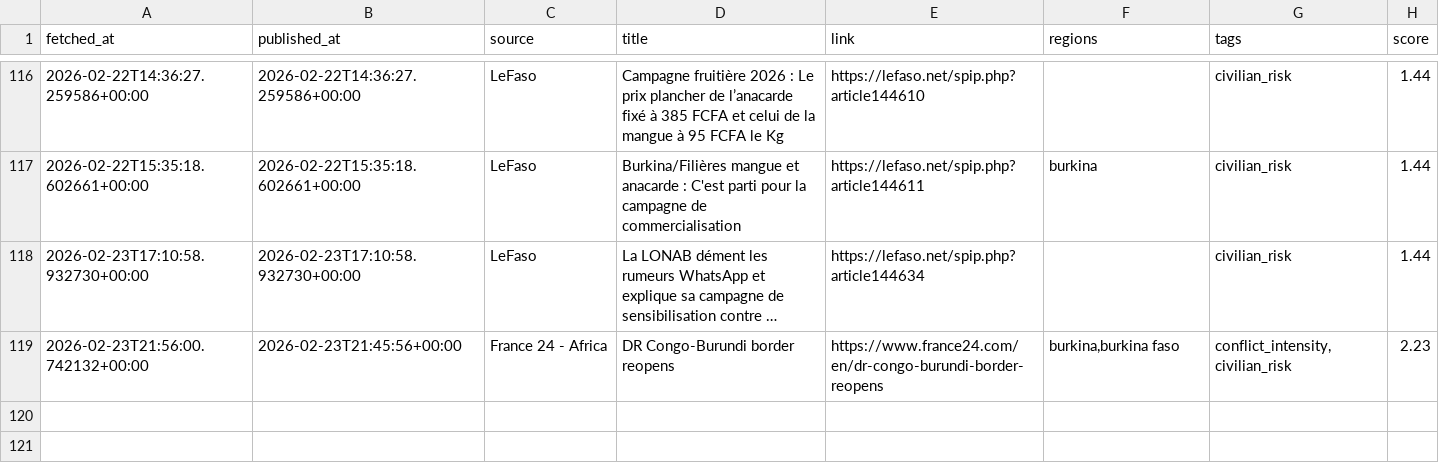
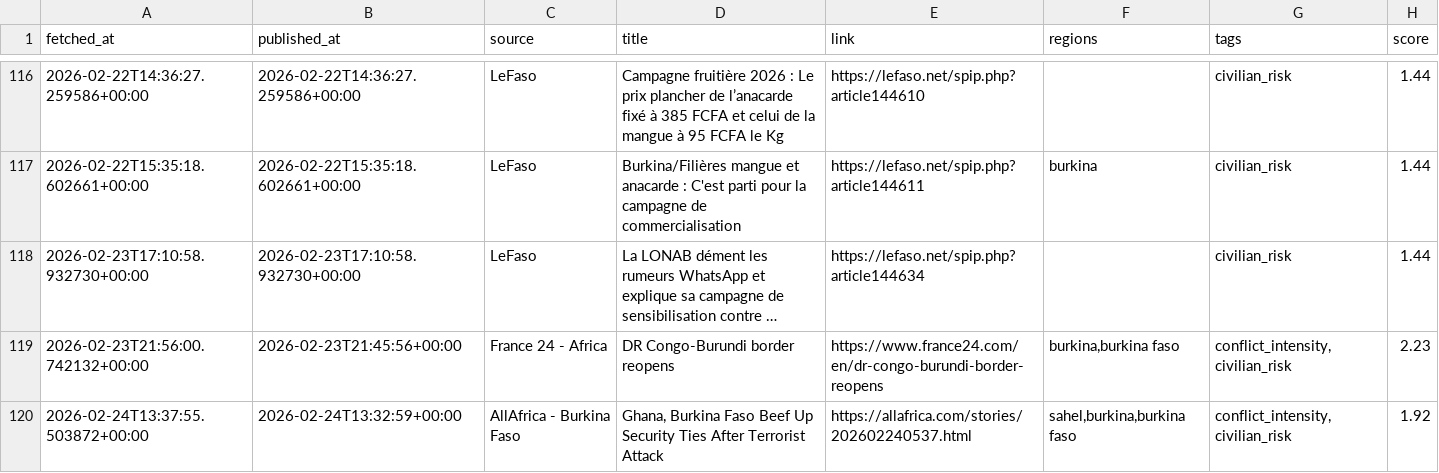
Before and after one commit to MonarchCastleTech/MonarchCastle, a CSV file: Sahel Region Threat Index (SRTI)/sahel_data.csv, drawn as a sheet; only a part is shown, gaps mark what is left out; long unchanged cells end in ….

Commit message:
Update SRTI data

```diff
--- a/Sahel Region Threat Index (SRTI)/sahel_data.csv
+++ b/Sahel Region Threat Index (SRTI)/sahel_data.csv
@@ -119 +119,2 @@ fetched_at,published_at,source,title,link,regions,tags,score
 2026-02-23T21:56:00.742132+00:00,2026-02-23T21:45:56+00:00,France 24 - Africa,DR Congo-Burundi border reopens,https://www.france24.com/en/dr-congo-burundi-border-reopens,"burkina,burkina faso","conflict_intensity,civilian_risk",2.23
+2026-02-24T13:37:55.503872+00:00,2026-02-24T13:32:59+00:00,AllAfrica - Burkina Faso,"Ghana, Burkina Faso Beef Up Security Ties After Terrorist Attack",https://allafrica.com/stories/202602240537.html,"sahel,burkina,burkina faso","conflict_intensity,civilian_risk",1.92
```
Also changed, not shown: 4 other files.
